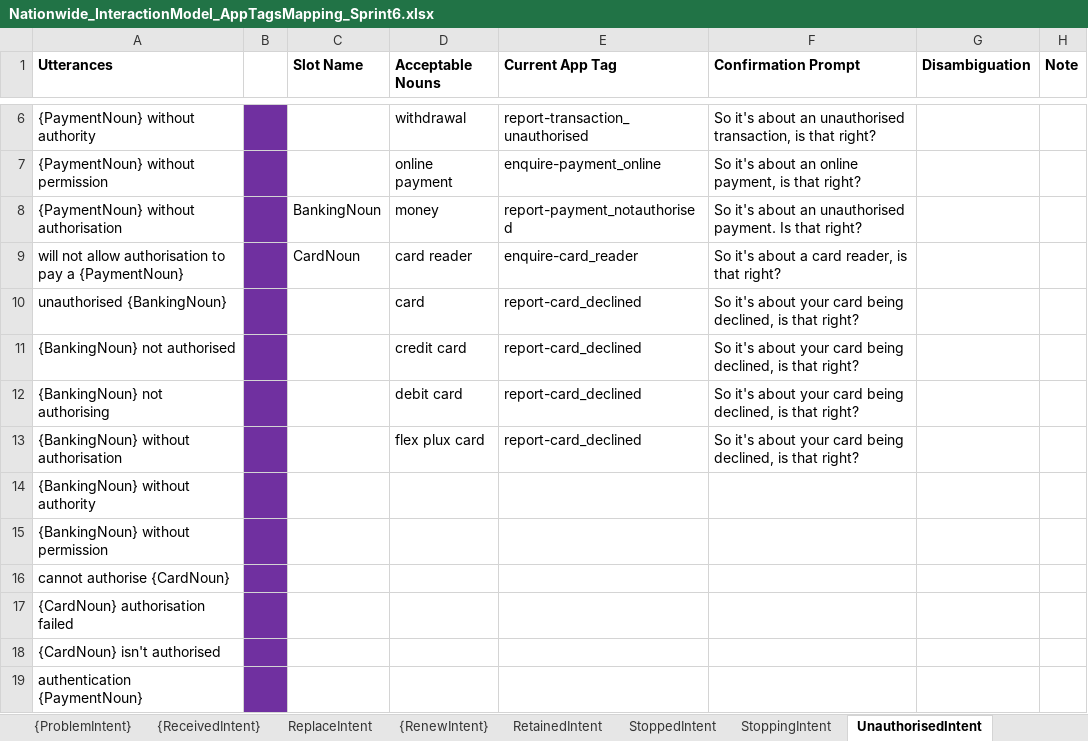
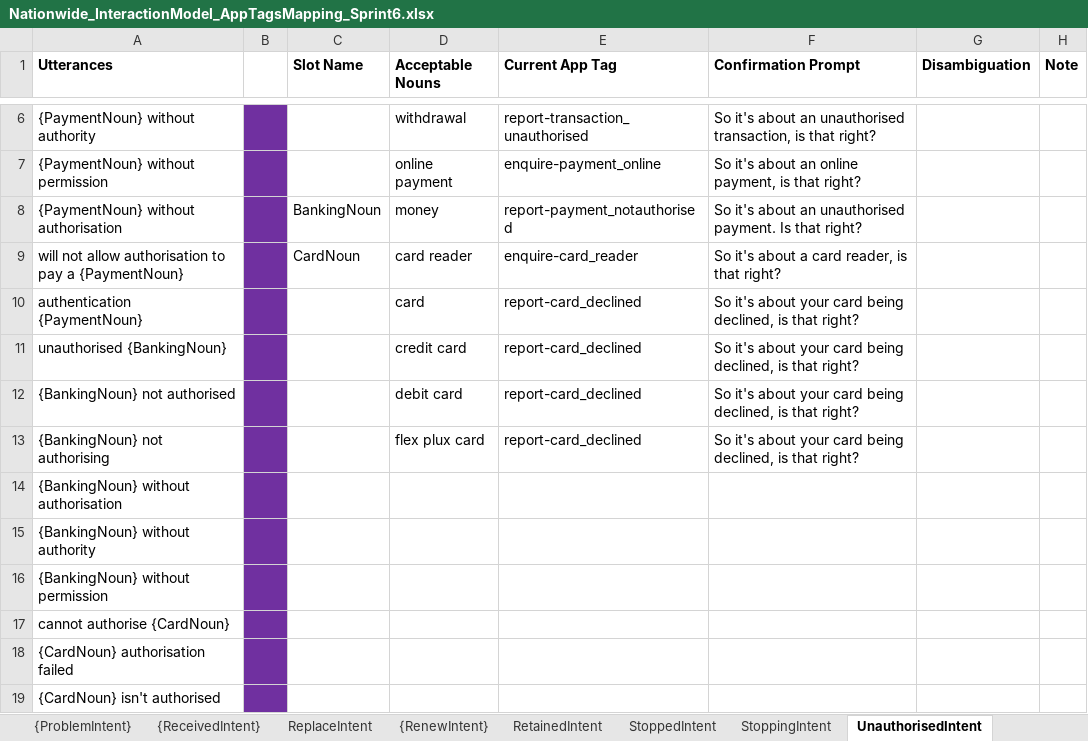
Before and after one commit to igareskisf/utterance-parser, an Excel workbook: data/Nationwide_InteractionModel_AppTagsMapping_Sprint6.xlsx, sheet UnauthorisedIntent, drawn as a sheet; only a part is shown, gaps mark what is left out; values as stored, in another font and other column widths than the file's, no borders; removed rows and columns are numbered as before the commit, all else as after; the diff names each change by its address in the sheet, - before the commit and + after, or states it on an @@ line.

```diff
--- a/data/Nationwide_InteractionModel_AppTagsMapping_Sprint6.xlsx (sheet UnauthorisedIntent)
+++ b/data/Nationwide_InteractionModel_AppTagsMapping_Sprint6.xlsx (sheet UnauthorisedIntent)
+row 10: authentication {PaymentNoun} |  |  | card | report-card_declined | So it's about your card being declined, is that right?
-D11 (Acceptable Nouns): card
+D11 (Acceptable Nouns): credit card
-D12 (Acceptable Nouns): credit card
+D12 (Acceptable Nouns): debit card
-D13 (Acceptable Nouns): debit card
+D13 (Acceptable Nouns): flex plux card
-D14 (Acceptable Nouns): flex plux card
+D14 (Acceptable Nouns): (empty)
-E14 (Current App Tag): report-card_declined
+E14 (Current App Tag): (empty)
-F14 (Confirmation Prompt): So it's about your card being declined, is that right?
+F14 (Confirmation Prompt): (empty)
-row 19: authentication {PaymentNoun}
```
Also changed, not shown: sheet EnquireIntent, sheet {ReceivedIntent}, sheet Version Control, sheet IncorrectIntent, sheet LostIntent, sheet MissingIntent, 16 more sheets, tf-helper/source/Nationwide_InteractionModel_AppTagsMapping_Sprint6.xlsx, 4 other files.
